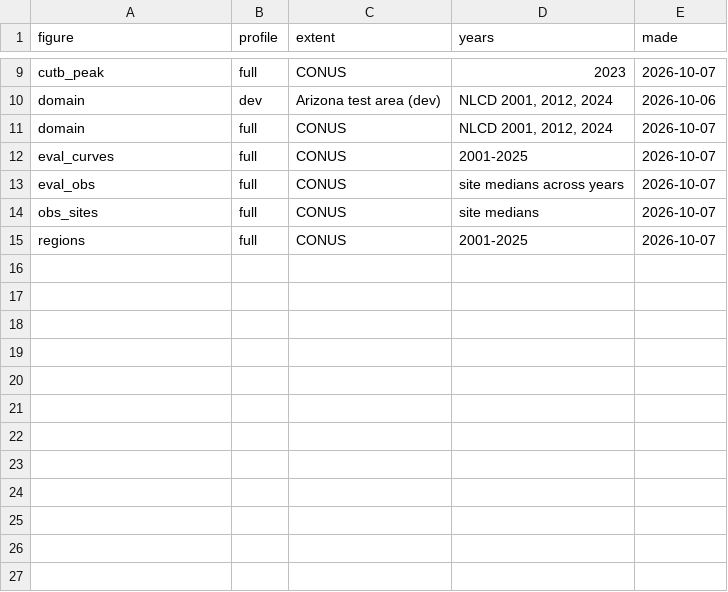
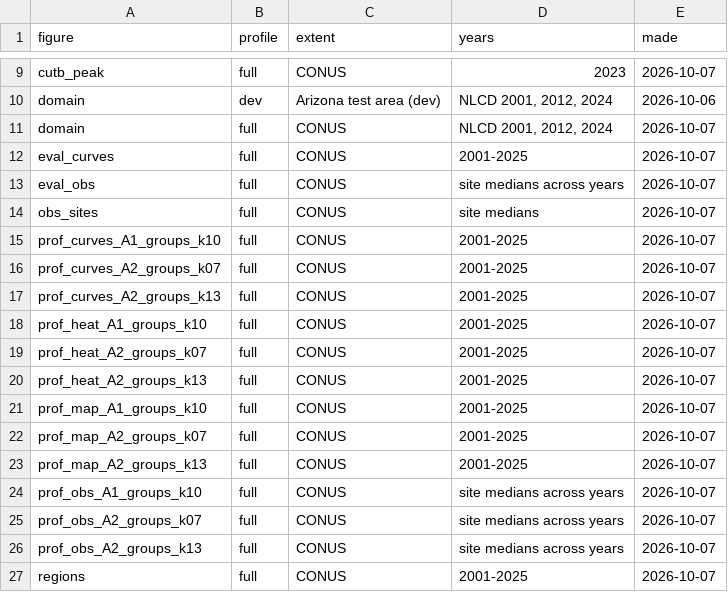
Before and after one commit to mcrimmins/gsi-pheno-regions, a CSV file: report/figs/manifest.csv, drawn as a sheet; only a part is shown, gaps mark what is left out.

Commit message:
Region profiles for candidate region sets; report section

```diff
--- a/report/figs/manifest.csv
+++ b/report/figs/manifest.csv
@@ -14,2 +14,14 @@
 "obs_sites","full","CONUS","site medians","2026-10-07"
+"prof_curves_A1_groups_k10","full","CONUS","2001-2025","2026-10-07"
+"prof_curves_A2_groups_k07","full","CONUS","2001-2025","2026-10-07"
+"prof_curves_A2_groups_k13","full","CONUS","2001-2025","2026-10-07"
+"prof_heat_A1_groups_k10","full","CONUS","2001-2025","2026-10-07"
+"prof_heat_A2_groups_k07","full","CONUS","2001-2025","2026-10-07"
+"prof_heat_A2_groups_k13","full","CONUS","2001-2025","2026-10-07"
+"prof_map_A1_groups_k10","full","CONUS","2001-2025","2026-10-07"
+"prof_map_A2_groups_k07","full","CONUS","2001-2025","2026-10-07"
+"prof_map_A2_groups_k13","full","CONUS","2001-2025","2026-10-07"
+"prof_obs_A1_groups_k10","full","CONUS","site medians across years","2026-10-07"
+"prof_obs_A2_groups_k07","full","CONUS","site medians across years","2026-10-07"
+"prof_obs_A2_groups_k13","full","CONUS","site medians across years","2026-10-07"
 "regions","full","CONUS","2001-2025","2026-10-07"
```
Also changed, not shown: 23 other files.
